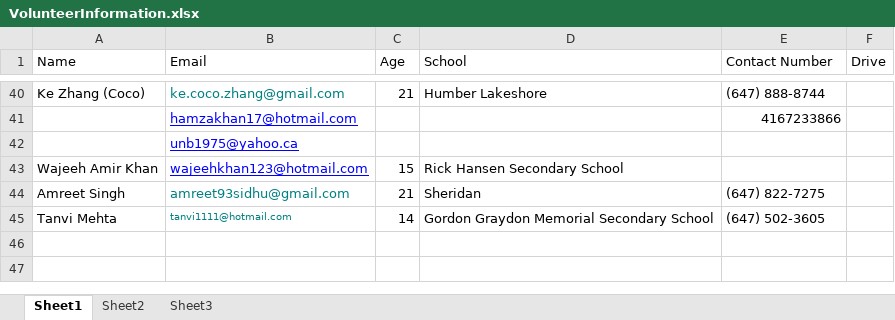
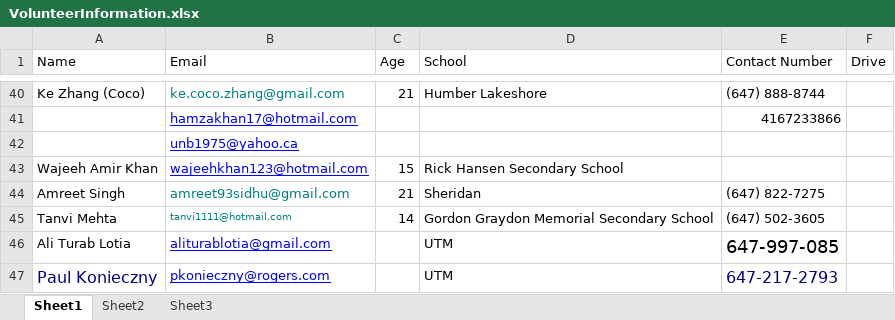
Before and after one commit to doglin82/Trustee, an Excel workbook: campaign/VolunteerInformation.xlsx, sheet Sheet1, drawn as a sheet; only a part is shown, gaps mark what is left out; values as stored, in another font and other column widths than the file's, no borders; the diff names each change by its address in the sheet, - before the commit and + after, or states it on an @@ line.

Commit message:
Added data entry volunteers to list

```diff
--- a/campaign/VolunteerInformation.xlsx (sheet Sheet1)
+++ b/campaign/VolunteerInformation.xlsx (sheet Sheet1)
+row 46: Ali Turab Lotia | aliturablotia@gmail.com |  | UTM | 647-997-085
+row 47: Paul Konieczny | pkonieczny@rogers.com |  | UTM | 647-217-2793
```
